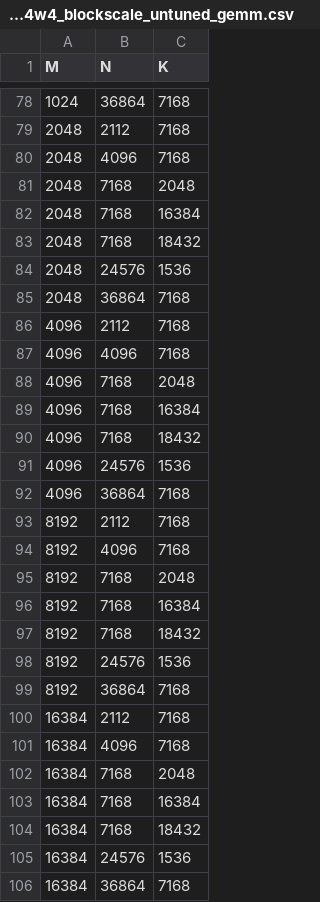
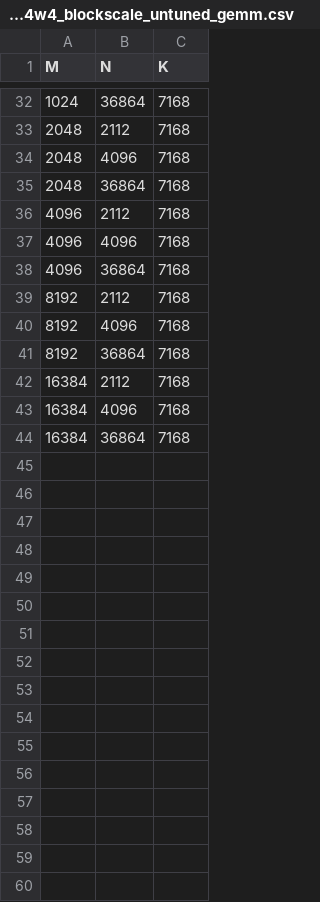
Before and after one commit to inkcherry/aiter, a CSV file: aiter/configs/model_configs/deepseek_r1_0528_mxfp4_4p1d_mini_a4w4_blockscale_untuned_gemm.csv, drawn as a sheet; only a part is shown, gaps mark what is left out; the diff covers the shown part only; the diff names each change by its address in the sheet, - before the commit and + after, or states it on an @@ line.

Commit message:
remove tuned

```diff
--- a/aiter/configs/model_configs/deepseek_r1_0528_mxfp4_4p1d_mini_a4w4_blockscale_untuned_gemm.csv
+++ b/aiter/configs/model_configs/deepseek_r1_0528_mxfp4_4p1d_mini_a4w4_blockscale_untuned_gemm.csv
-row 81: 2048 | 7168 | 2048
-row 82: 2048 | 7168 | 16384
-row 83: 2048 | 7168 | 18432
-row 84: 2048 | 24576 | 1536
-row 88: 4096 | 7168 | 2048
-row 89: 4096 | 7168 | 16384
-row 90: 4096 | 7168 | 18432
-row 91: 4096 | 24576 | 1536
-row 95: 8192 | 7168 | 2048
-row 96: 8192 | 7168 | 16384
-row 97: 8192 | 7168 | 18432
-row 98: 8192 | 24576 | 1536
-row 102: 16384 | 7168 | 2048
-row 103: 16384 | 7168 | 16384
-row 104: 16384 | 7168 | 18432
-row 105: 16384 | 24576 | 1536
```
Also changed, not shown: 46 removed rows elsewhere in this file.
